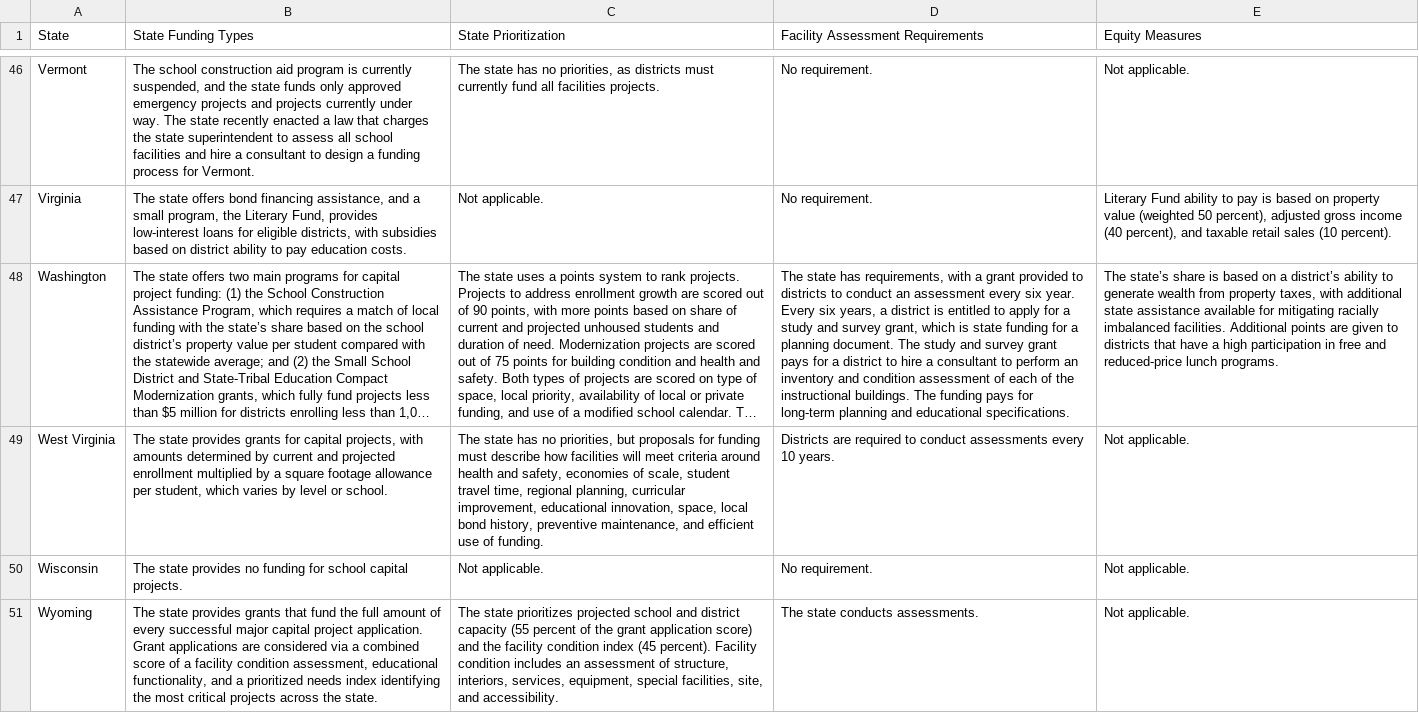
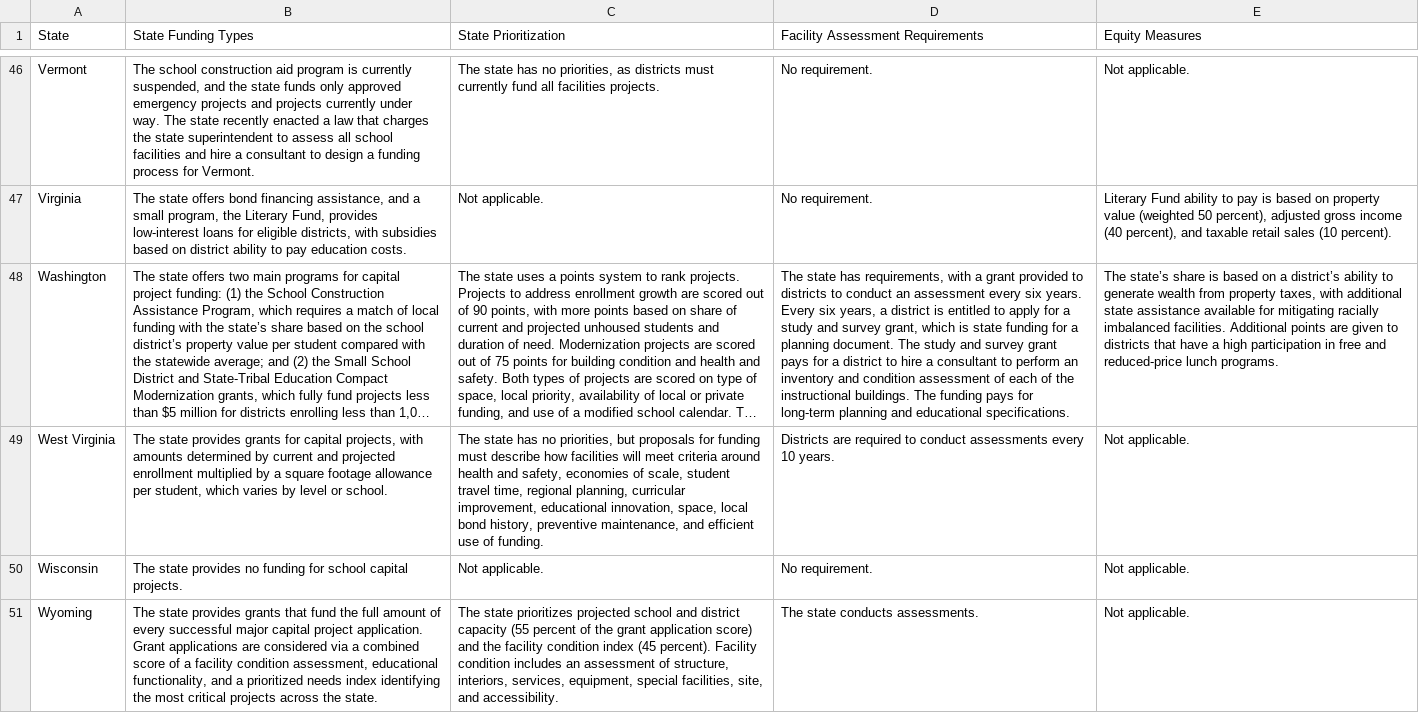
Before and after one commit to UI-Research/which-states-prioritize-equity-school-renovation-funding, a CSV file: src/lib/data/StateGrid_wFootnotes.csv, drawn as a sheet; only a part is shown, gaps mark what is left out; long unchanged cells end in …; the diff covers the shown part only; the diff names each change by its address in the sheet, - before the commit and + after, or states it on an @@ line.

```diff
--- a/src/lib/data/StateGrid_wFootnotes.csv
+++ b/src/lib/data/StateGrid_wFootnotes.csv
-D48 (Facility Assessment Requirements): …every six year. Every six…
+D48 (Facility Assessment Requirements): …every six years. Every six…
```
Also changed, not shown: 9 edited cells elsewhere in this file, 1 other file.
